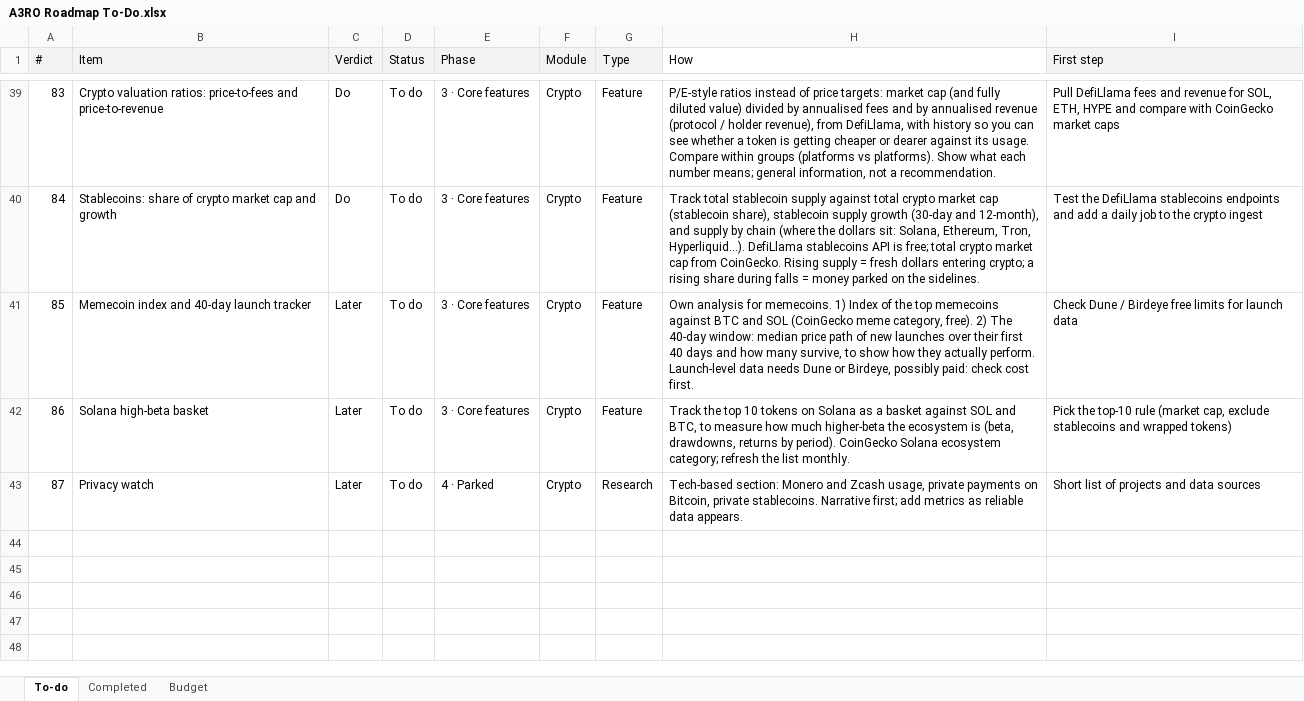
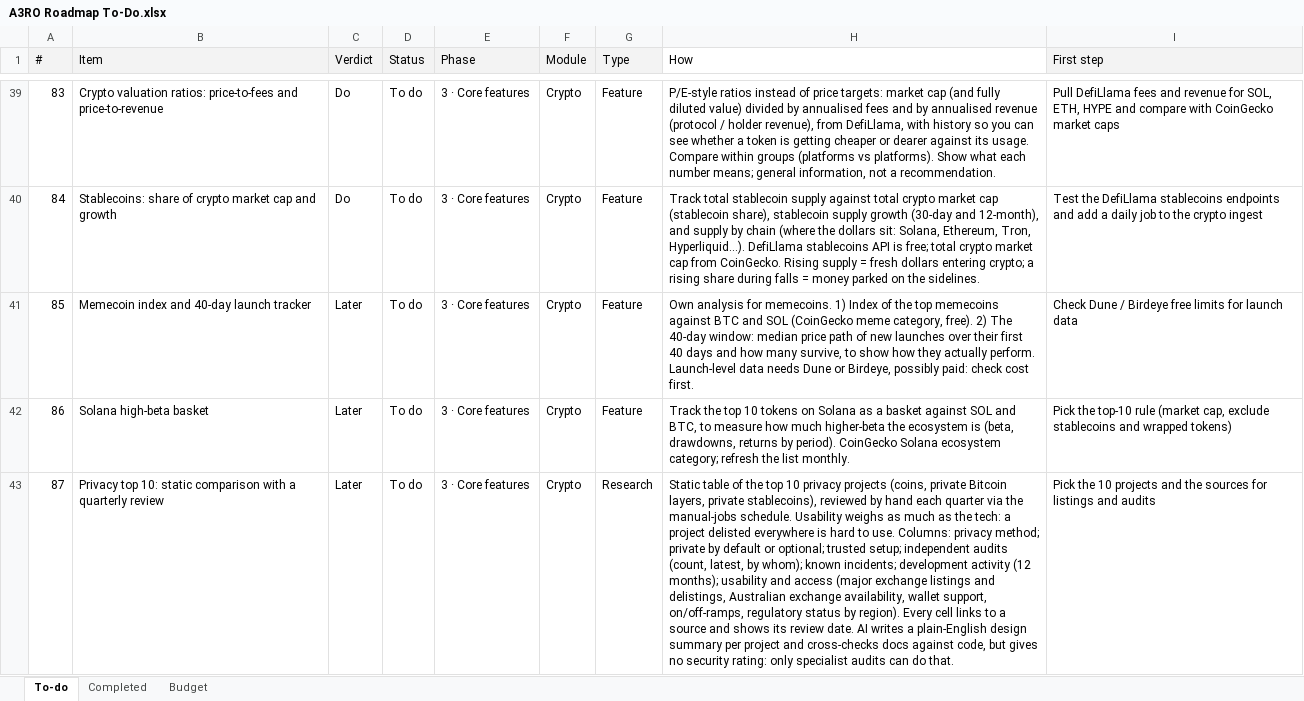
Before and after one commit to denkovd/a3ro, an Excel workbook: docs/A3RO Roadmap To-Do.xlsx, sheet To-do, drawn as a sheet; only a part is shown, gaps mark what is left out; values as stored, in another font and other column widths than the file's, no borders; the diff names each change by its address in the sheet, - before the commit and + after, or states it on an @@ line.

```diff
--- a/docs/A3RO Roadmap To-Do.xlsx (sheet To-do)
+++ b/docs/A3RO Roadmap To-Do.xlsx (sheet To-do)
-B43 (Item): Privacy watch
+B43 (Item): Privacy top 10: static comparison with a quarterly review
-E43 (Phase): 4 · Parked
+E43 (Phase): 3 · Core features
-H43 (How): Tech-based section: Monero and Zcash usage, private payments on Bitcoin, private stablecoins. Narrative first; add metrics as reliable data appears.
+H43 (How): Static table of the top 10 privacy projects (coins, private Bitcoin layers, private stablecoins), reviewed by hand each quarter via the manual-jobs schedule. Usability weighs as much as the tech: a project delisted everywhere is hard to use. Columns: privacy method; private by default or optional; trusted setup; independent audits (count, latest, by whom); known incidents; development activity (12 months); usability and access (major exchange listings and delistings, Australian exchange availability, wallet support, on/off-ramps, regulatory status by region). Every cell links to a source and shows its review date. AI writes a plain-English design summary per project and cross-checks docs against code, but gives no security rating: only specialist audits can do that.
-I43 (First step): Short list of projects and data sources
+I43 (First step): Pick the 10 projects and the sources for listings and audits
```
